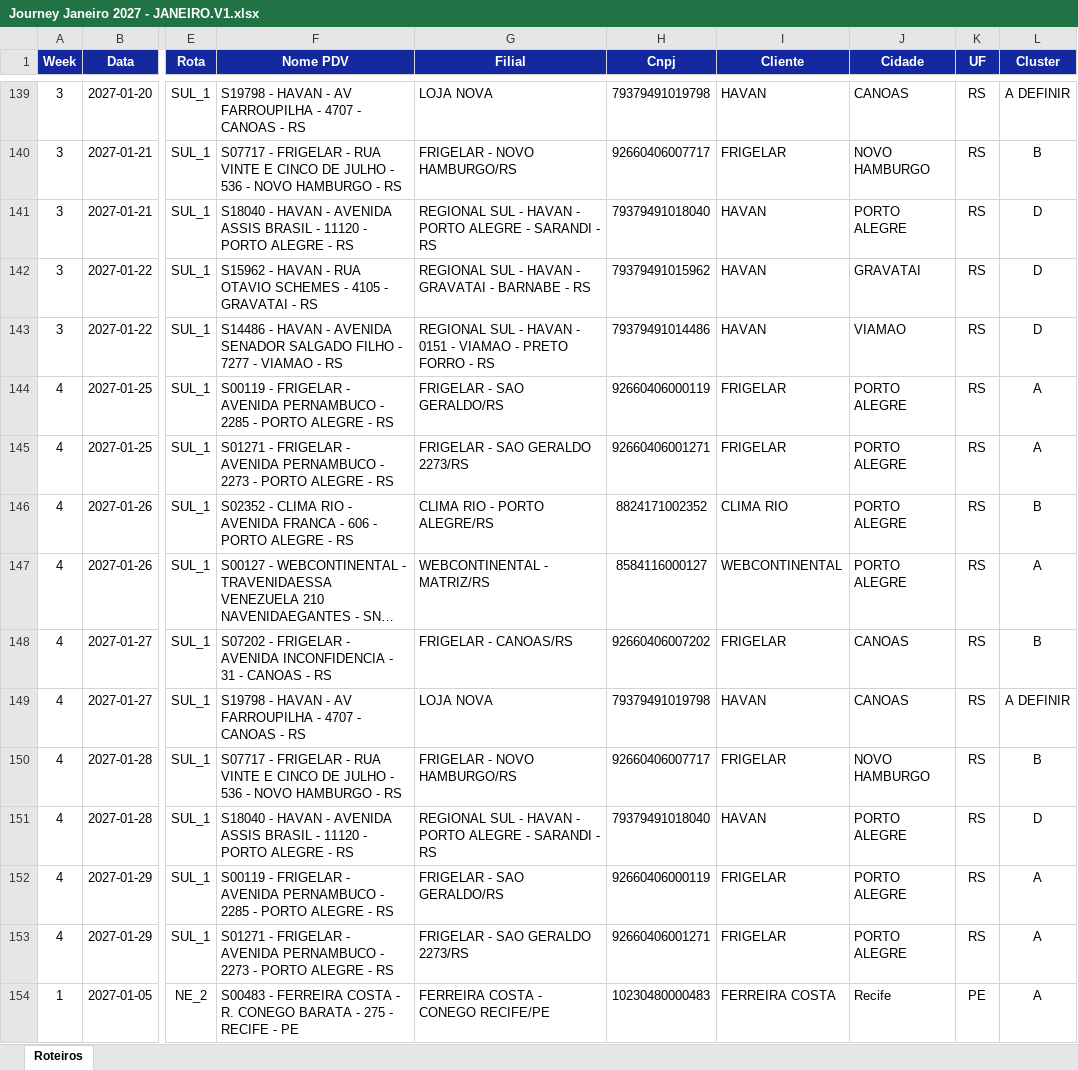
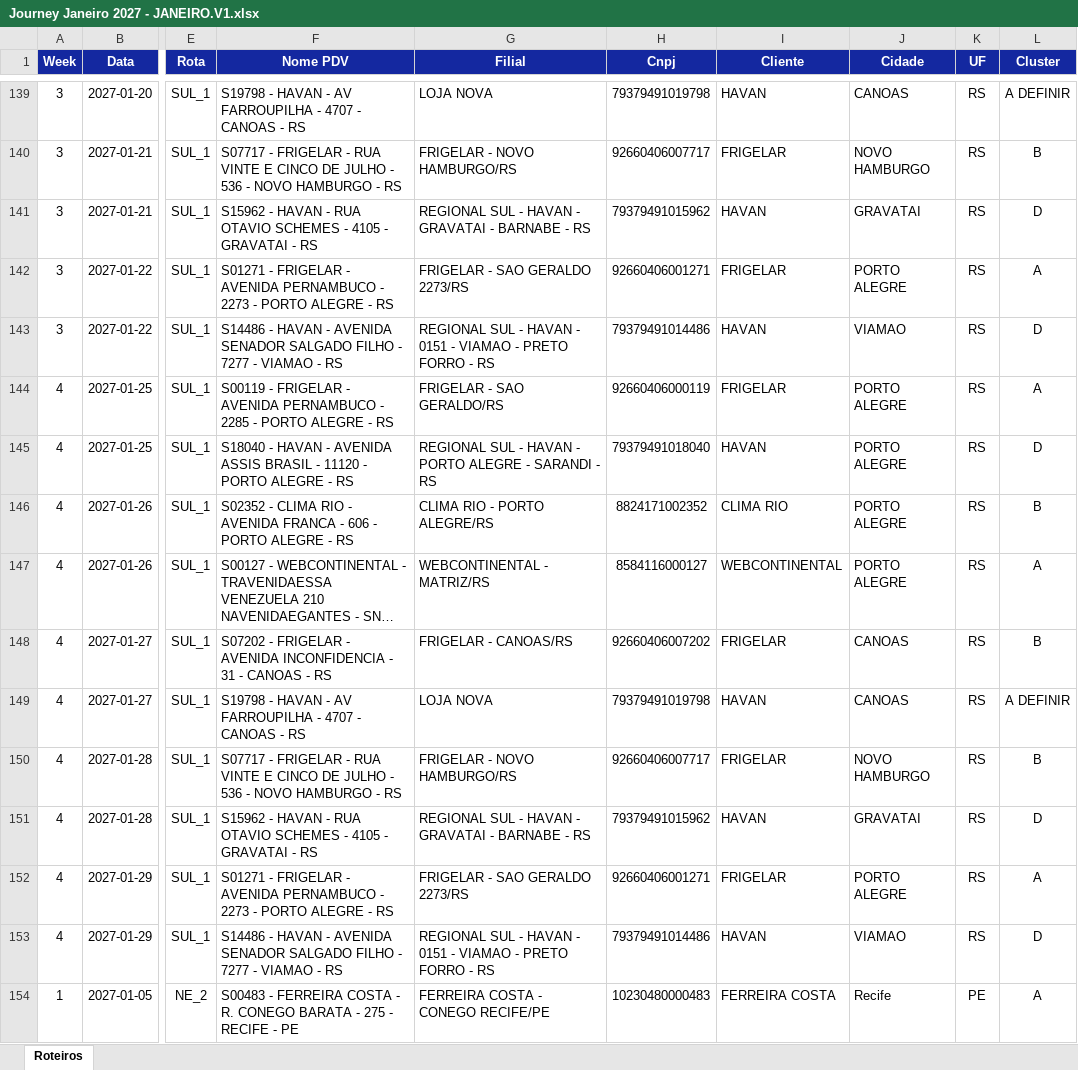
Before and after one commit to skedarmusic-maker/Route-Samsung, an Excel workbook: public/Journey Janeiro 2027 - JANEIRO.V1.xlsx, sheet Roteiros, drawn as a sheet; only a part is shown, gaps mark what is left out; long unchanged cells end in …; values as stored, in another font and other column widths than the file's, no borders; the diff covers the shown part only; the diff names each change by its address in the sheet, - before the commit and + after, or states it on an @@ line.

```diff
--- a/public/Journey Janeiro 2027 - JANEIRO.V1.xlsx (sheet Roteiros)
+++ b/public/Journey Janeiro 2027 - JANEIRO.V1.xlsx (sheet Roteiros)
-F141 (Nome PDV): S18040 - HAVAN - AVENIDA ASSIS BRASIL - 11120 - PORTO ALEGRE - RS
+F141 (Nome PDV): S15962 - HAVAN - RUA OTAVIO SCHEMES - 4105 - GRAVATAI - RS
-G141 (Filial): …HAVAN - PORTO ALEGRE - SARANDI - RS
+G141 (Filial): …HAVAN - GRAVATAI - BARNABE - RS
-H141 (Cnpj): 79379491018040
+H141 (Cnpj): 79379491015962
-J141 (Cidade): PORTO ALEGRE
+J141 (Cidade): GRAVATAI
-F142 (Nome PDV): S15962 - HAVAN - RUA OTAVIO SCHEMES - 4105 - GRAVATAI - RS
+F142 (Nome PDV): S01271 - FRIGELAR - AVENIDA PERNAMBUCO - 2273 - PORTO ALEGRE - RS
-G142 (Filial): REGIONAL SUL - HAVAN - GRAVATAI - BARNABE - RS
+G142 (Filial): FRIGELAR - SAO GERALDO 2273/RS
-H142 (Cnpj): 79379491015962
+H142 (Cnpj): 92660406001271
-I142 (Cliente): HAVAN
+I142 (Cliente): FRIGELAR
-J142 (Cidade): GRAVATAI
+J142 (Cidade): PORTO ALEGRE
-L142 (Cluster): D
+L142 (Cluster): A
-F145 (Nome PDV): S01271 - FRIGELAR - AVENIDA PERNAMBUCO - 2273 - PORTO…
+F145 (Nome PDV): S18040 - HAVAN - AVENIDA ASSIS BRASIL - 11120 - PORTO…
-G145 (Filial): FRIGELAR - SAO GERALDO 2273/RS
+G145 (Filial): REGIONAL SUL - HAVAN - PORTO ALEGRE - SARANDI - RS
-H145 (Cnpj): 92660406001271
+H145 (Cnpj): 79379491018040
-I145 (Cliente): FRIGELAR
+I145 (Cliente): HAVAN
-L145 (Cluster): A
+L145 (Cluster): D
-F151 (Nome PDV): S18040 - HAVAN - AVENIDA ASSIS BRASIL - 11120 - PORTO ALEGRE - RS
+F151 (Nome PDV): S15962 - HAVAN - RUA OTAVIO SCHEMES - 4105 - GRAVATAI - RS
-G151 (Filial): …HAVAN - PORTO ALEGRE - SARANDI - RS
+G151 (Filial): …HAVAN - GRAVATAI - BARNABE - RS
-H151 (Cnpj): 79379491018040
+H151 (Cnpj): 79379491015962
-J151 (Cidade): PORTO ALEGRE
+J151 (Cidade): GRAVATAI
-F152 (Nome PDV): S00119 - FRIGELAR - AVENIDA PERNAMBUCO - 2285 - PORTO…
+F152 (Nome PDV): S01271 - FRIGELAR - AVENIDA PERNAMBUCO - 2273 - PORTO…
-G152 (Filial): FRIGELAR - SAO GERALDO/RS
+G152 (Filial): FRIGELAR - SAO GERALDO 2273/RS
-H152 (Cnpj): 92660406000119
+H152 (Cnpj): 92660406001271
-F153 (Nome PDV): S01271 - FRIGELAR - AVENIDA PERNAMBUCO - 2273 - PORTO ALEGRE - RS
+F153 (Nome PDV): S14486 - HAVAN - AVENIDA SENADOR SALGADO FILHO - 7277 - VIAMAO - RS
-G153 (Filial): FRIGELAR - SAO GERALDO 2273/RS
+G153 (Filial): REGIONAL SUL - HAVAN - 0151 - VIAMAO - PRETO FORRO - RS
-H153 (Cnpj): 92660406001271
+H153 (Cnpj): 79379491014486
-I153 (Cliente): FRIGELAR
+I153 (Cliente): HAVAN
-J153 (Cidade): PORTO ALEGRE
+J153 (Cidade): VIAMAO
-L153 (Cluster): A
+L153 (Cluster): D
```
Also changed, not shown: 30 edited cells elsewhere in this sheet, public/Journey Dezembro - Aprovado.xlsx, public/Journey Dezembro 2026 - DEZEMBRO.V2.xlsx, 3 other files.
